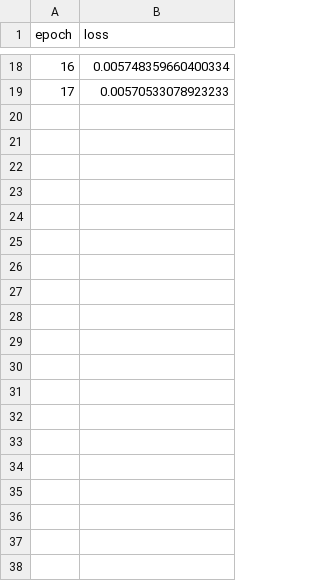
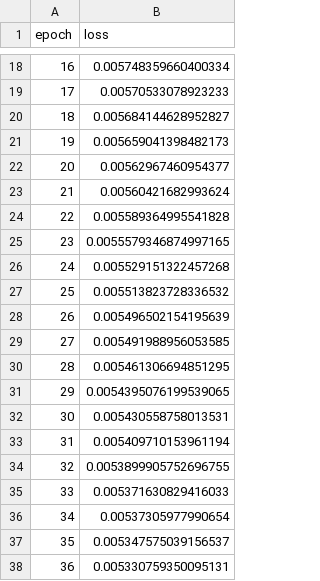
Before and after one commit to goelsaksham/Zooniverse_CNN_Clustering, a CSV file: src/results/high_confidence_supervised_learning_and_clustering/pretrain_log.csv, drawn as a sheet; only a part is shown, gaps mark what is left out; the diff covers the shown part only; the diff names each change by its address in the sheet, - before the commit and + after, or states it on an @@ line.

```diff
--- a/src/results/high_confidence_supervised_learning_and_clustering/pretrain_log.csv
+++ b/src/results/high_confidence_supervised_learning_and_clustering/pretrain_log.csv
+row 20: 18 | 0.005684144628952827
+row 21: 19 | 0.005659041398482173
+row 22: 20 | 0.00562967460954377
+row 23: 21 | 0.00560421682993624
+row 24: 22 | 0.005589364995541828
+row 25: 23 | 0.0055579346874997165
+row 26: 24 | 0.005529151322457268
+row 27: 25 | 0.005513823728336532
+row 28: 26 | 0.005496502154195639
+row 29: 27 | 0.005491988956053585
+row 30: 28 | 0.005461306694851295
+row 31: 29 | 0.0054395076199539065
+row 32: 30 | 0.005430558758013531
+row 33: 31 | 0.005409710153961194
+row 34: 32 | 0.0053899905752696755
+row 35: 33 | 0.005371630829416033
+row 36: 34 | 0.00537305977990654
+row 37: 35 | 0.005347575039156537
+row 38: 36 | 0.005330759350095131
```
Also changed, not shown: 63 added rows elsewhere in this file, src/results/high_confidence_supervised_learning_and_clustering/dec_log.csv, src/results/high_confidence_supervised_learning_and_clustering/supervised_learning_log.csv, 16 other files.
